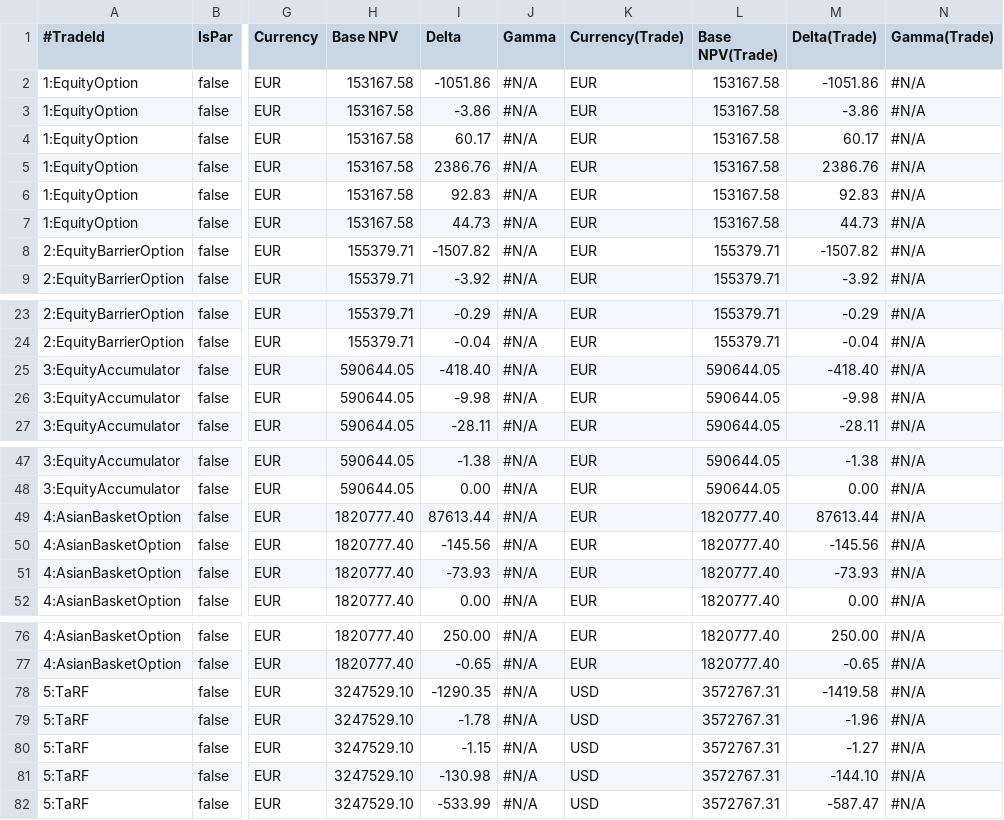
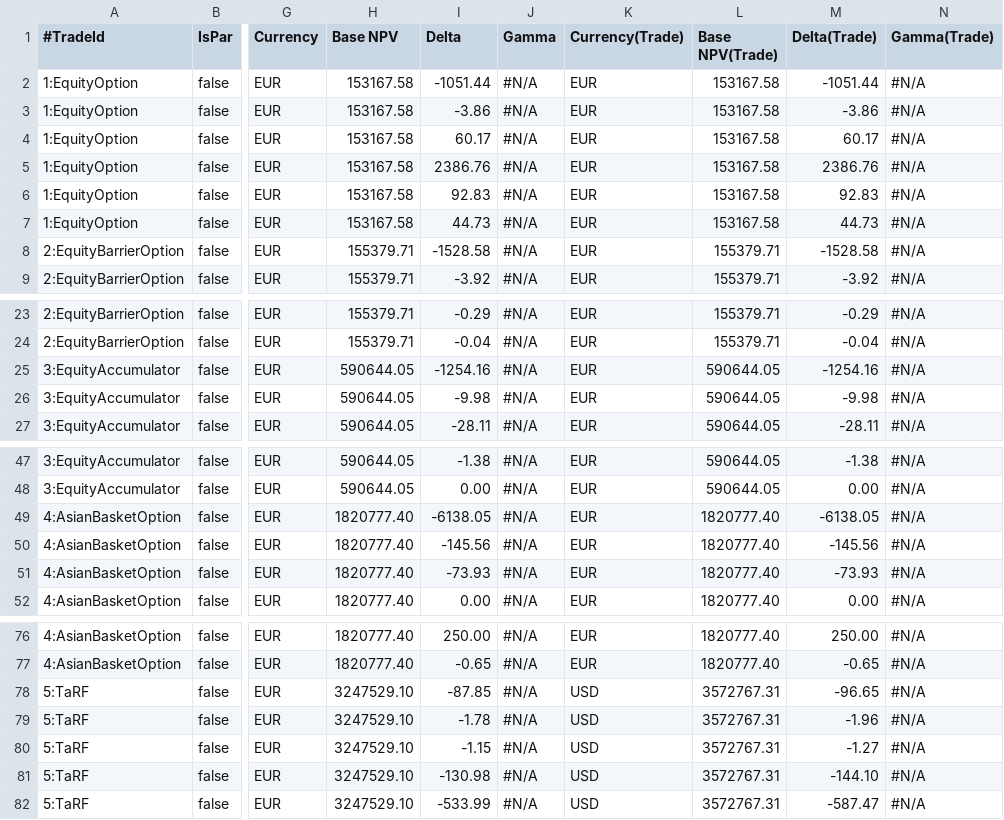
Before and after one commit to OpenSourceRisk/Engine, a CSV file: Examples/Performance/ExpectedOutput/sensi/bump/sensitivity.csv, drawn as a sheet; only a part is shown, gaps mark what is left out; the diff covers the shown part only; the diff names each change by its address in the sheet, - before the commit and + after, or states it on an @@ line.

```diff
--- a/Examples/Performance/ExpectedOutput/sensi/bump/sensitivity.csv
+++ b/Examples/Performance/ExpectedOutput/sensi/bump/sensitivity.csv
-I2 (Delta): -1051.86
+I2 (Delta): -1051.44
-M2 (Delta(Trade)): -1051.86
+M2 (Delta(Trade)): -1051.44
-I8 (Delta): -1507.82
+I8 (Delta): -1528.58
-M8 (Delta(Trade)): -1507.82
+M8 (Delta(Trade)): -1528.58
-I25 (Delta): -418.40
+I25 (Delta): -1254.16
-M25 (Delta(Trade)): -418.40
+M25 (Delta(Trade)): -1254.16
-I49 (Delta): 87613.44
+I49 (Delta): -6138.05
-M49 (Delta(Trade)): 87613.44
+M49 (Delta(Trade)): -6138.05
-I78 (Delta): -1290.35
+I78 (Delta): -87.85
-M78 (Delta(Trade)): -1419.58
+M78 (Delta(Trade)): -96.65
```
Also changed, not shown: 2 edited cells elsewhere in this file, Examples/Performance/ExpectedOutput/sensi/ad/sensitivity.csv, Examples/Performance/ExpectedOutput/sensi/cg/sensitivity.csv, 3 other files.
